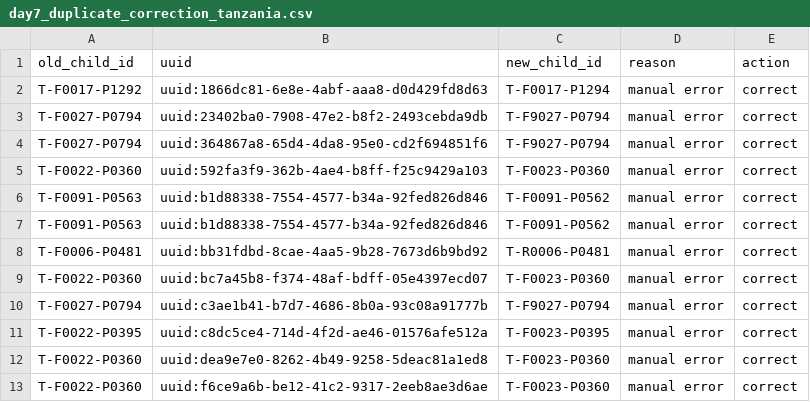
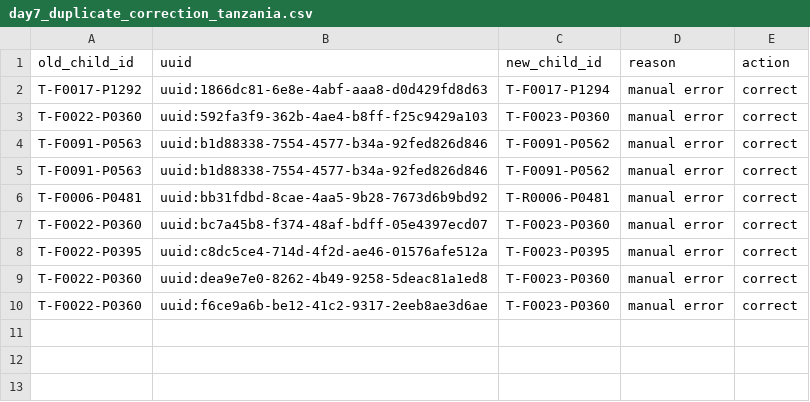
Before and after one commit to SwissTPH/timci, a CSV file: inst/extdata/cleaning/day7_duplicate_correction_tanzania.csv, drawn as a sheet; the diff names each change by its address in the sheet, - before the commit and + after, or states it on an @@ line.

```diff
--- a/inst/extdata/cleaning/day7_duplicate_correction_tanzania.csv
+++ b/inst/extdata/cleaning/day7_duplicate_correction_tanzania.csv
-row 3: T-F0027-P0794 | uuid:23402ba0-7908-47e2-b8f2-2493cebda9db | T-F9027-P0794 | manual error | correct
-row 4: T-F0027-P0794 | uuid:364867a8-65d4-4da8-95e0-cd2f694851f6 | T-F9027-P0794 | manual error | correct
-row 10: T-F0027-P0794 | uuid:c3ae1b41-b7d7-4686-8b0a-93c08a91777b | T-F9027-P0794 | manual error | correct
```
Also changed, not shown: inst/extdata/cleaning/day0_duplicate_correction_tanzania.csv, inst/extdata/cleaning/day0_duplicate_correction_winconsistency_facilityname_tanzania.csv, 6 other files.
